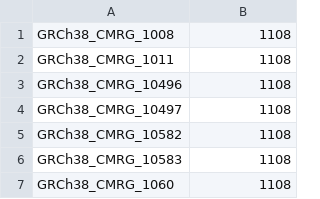
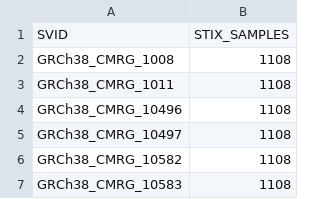
Before and after one commit to jakekrol/stix-lr, a TSV file: results/2026_08-hg002-stix_lr/hg002-stix_lr-min_read_1.popfreq.tsv, drawn as a sheet; only a part is shown; the shorter side is filled out with more unchanged rows.

```diff
--- a/results/2026_08-hg002-stix_lr/hg002-stix_lr-min_read_1.popfreq.tsv
+++ b/results/2026_08-hg002-stix_lr/hg002-stix_lr-min_read_1.popfreq.tsv
@@ -1 +1,2 @@
+SVID	STIX_SAMPLES
 GRCh38_CMRG_1008	1108
```
Also changed, not shown: results/2026_08-hg002-stix_lr/hg002-stix_lr-min_read_5.popfreq.tsv, 1 other file.
